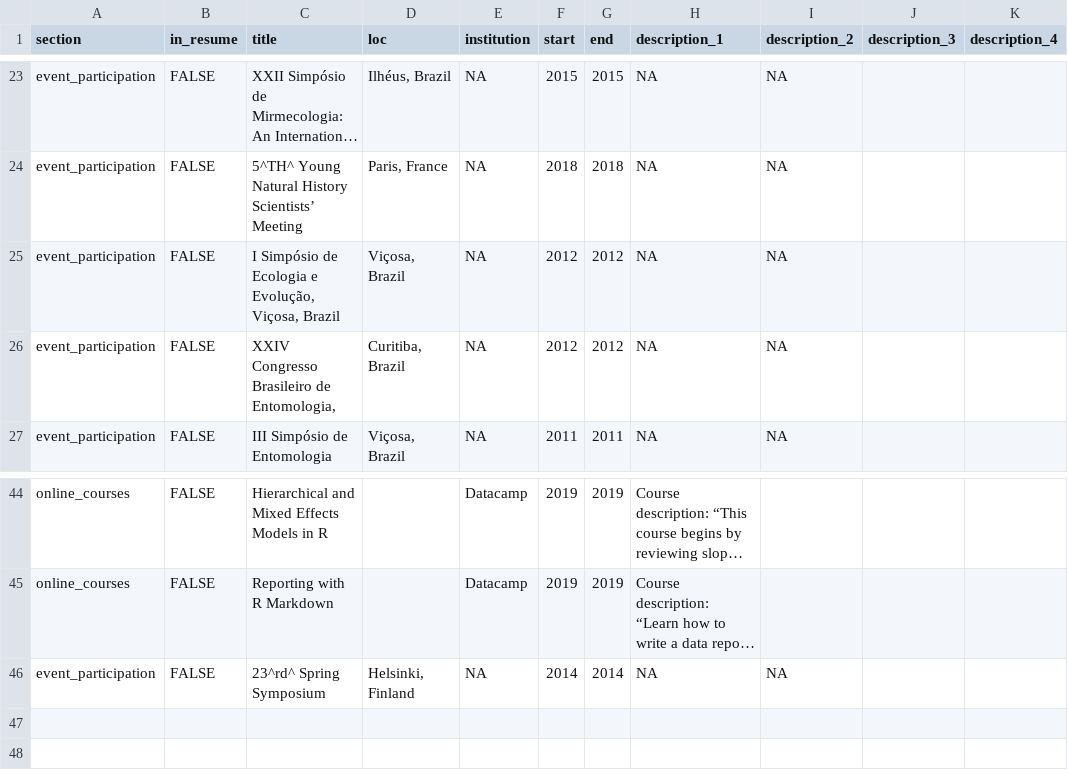
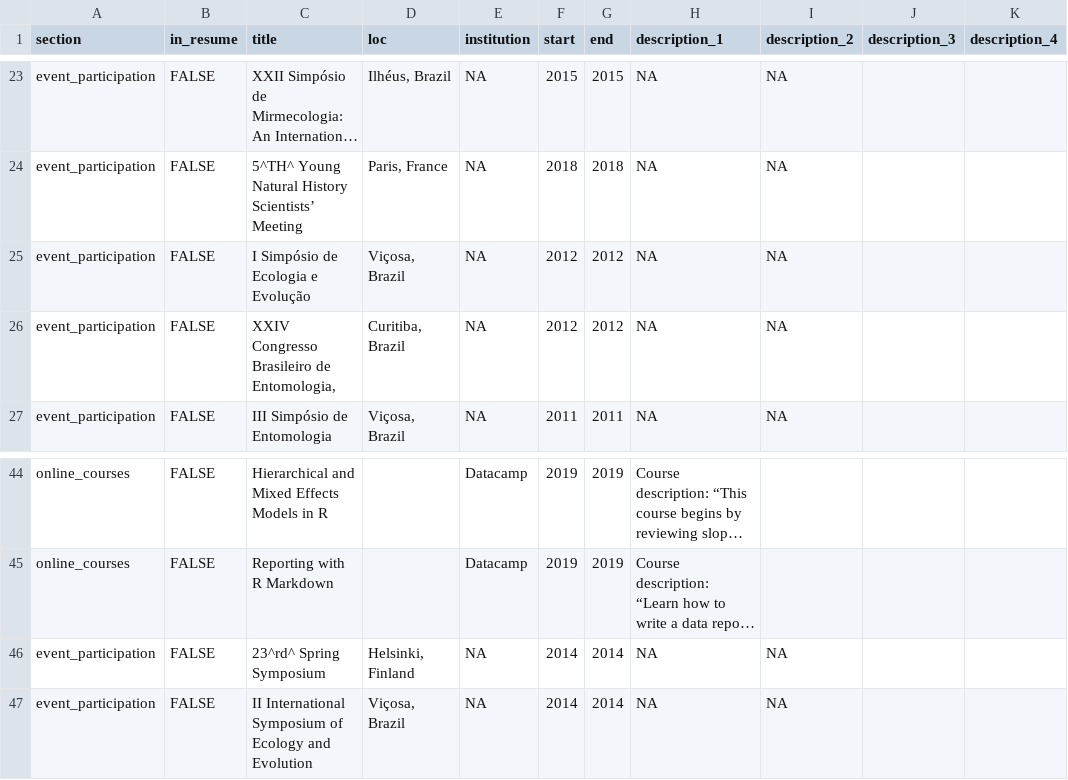
Before and after one commit to francisko-rezende/cv, a CSV file: positions.csv, drawn as a sheet; only a part is shown, gaps mark what is left out; long unchanged cells end in …; the diff names each change by its address in the sheet, - before the commit and + after, or states it on an @@ line.

```diff
--- a/positions.csv
+++ b/positions.csv
-C25 (title): I Simpósio de Ecologia e Evolução, Viçosa, Brazil
+C25 (title): I Simpósio de Ecologia e Evolução
+row 47: event_participation | FALSE | II International Symposium of Ecology and Evolution | Viçosa, Brazil | NA | 2014 | 2014 | NA | NA
```
Also changed, not shown: 3 other files.
